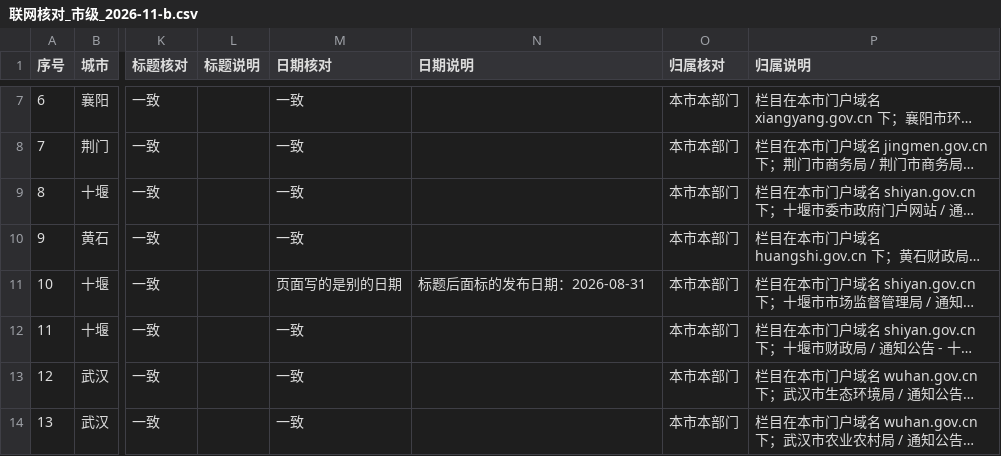
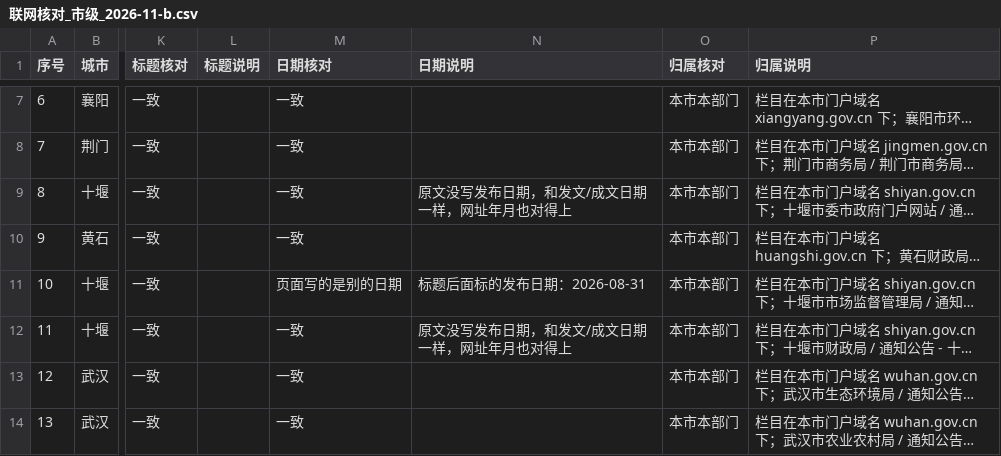
Before and after one commit to wanglei581/youju, a CSV file: docs/数据来源/全国覆盖/地市第二批/湖北/联网核对_市级_2026-11-b.csv, drawn as a sheet; only a part is shown, gaps mark what is left out; long unchanged cells end in …; the diff names each change by its address in the sheet, - before the commit and + after, or states it on an @@ line.

```diff
--- a/docs/数据来源/全国覆盖/地市第二批/湖北/联网核对_市级_2026-11-b.csv
+++ b/docs/数据来源/全国覆盖/地市第二批/湖北/联网核对_市级_2026-11-b.csv
-N9 (日期说明): (empty)
+N9 (日期说明): 原文没写发布日期，和发文/成文日期一样，网址年月也对得上
-N12 (日期说明): (empty)
+N12 (日期说明): 原文没写发布日期，和发文/成文日期一样，网址年月也对得上
```
Also changed, not shown: docs/数据来源/全国覆盖/地市第二批/江苏/联网核对_市级.csv, docs/数据来源/全国覆盖/地市第二批/湖南/联网核对_市级.csv, 31 other files.
